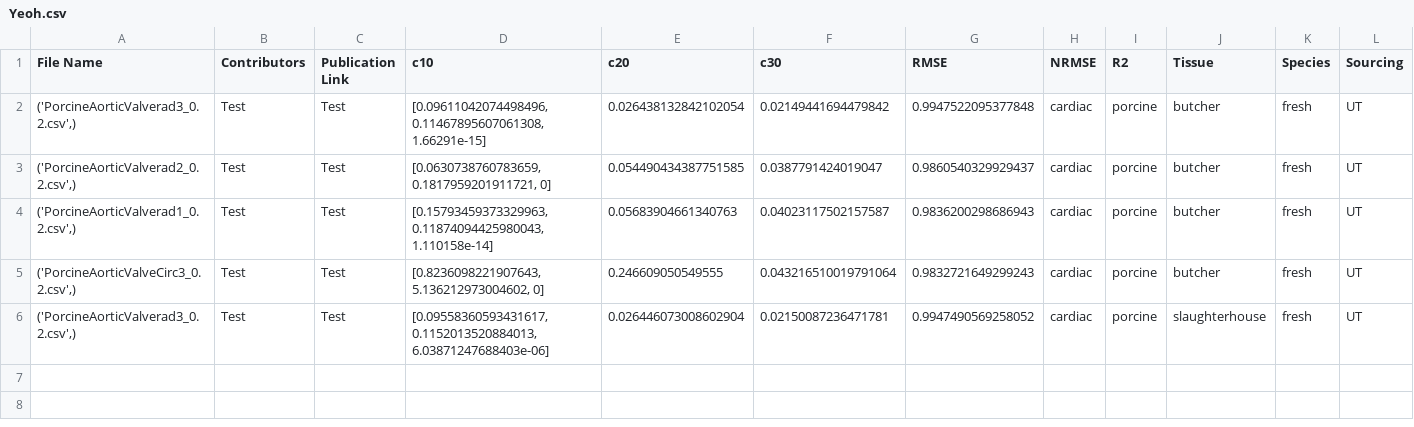
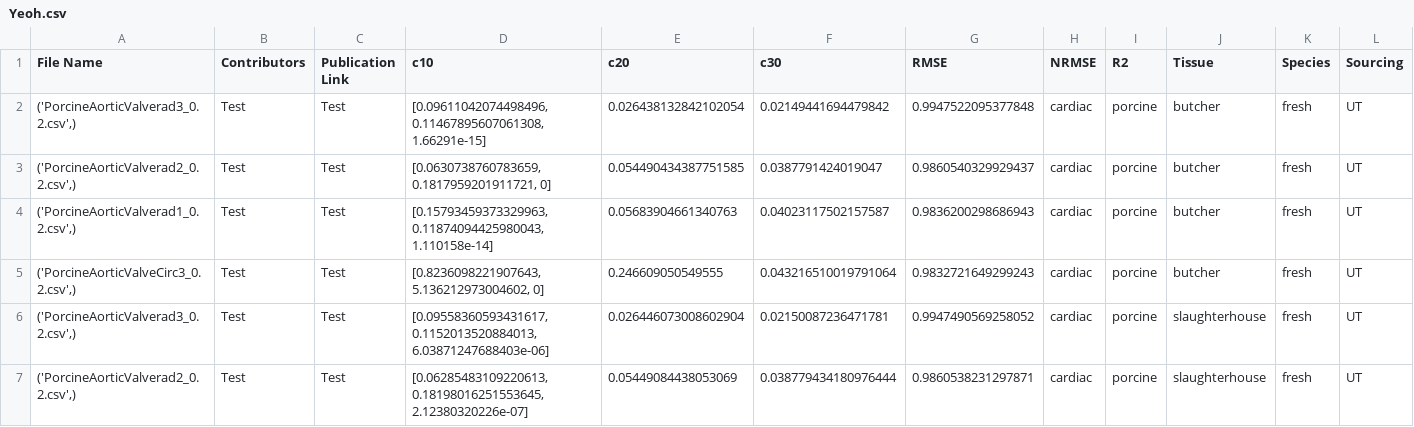
Before and after one commit to fit2tissue-db/ModelParameters, a CSV file: Yeoh.csv, drawn as a sheet; only a part is shown; rows hold the shown columns only; the diff names each change by its address in the sheet, - before the commit and + after, or states it on an @@ line.

Commit message:
Append results for None with note

```diff
--- a/Yeoh.csv
+++ b/Yeoh.csv
+row 7: ('PorcineAorticValverad2_0.2.csv',) | Test | Test | [0.06285483109220613, 0.18198016251553645, 2.12380320226e-07] | 0.05449084438053069 | 0.038779434180976444 | 0.9860538231297871 | cardiac | porcine | slaughterhouse | fresh | UT
```
